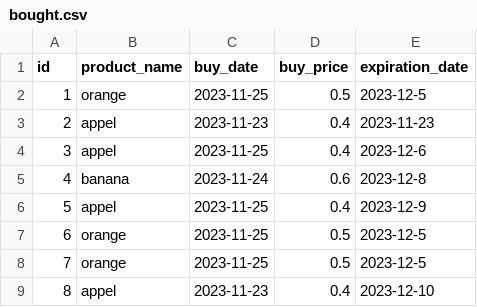
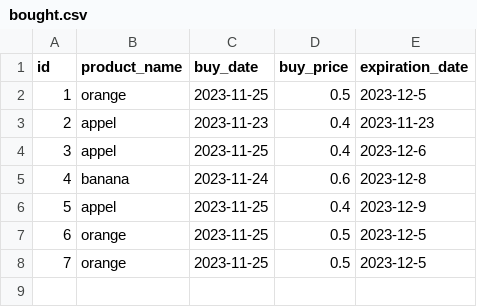
Before and after one commit to LHL-source/superpy_backup, a CSV file: superpy/data/bought.csv, drawn as a sheet; the diff names each change by its address in the sheet, - before the commit and + after, or states it on an @@ line.

```diff
--- a/superpy/data/bought.csv
+++ b/superpy/data/bought.csv
-row 9: 8 | appel | 2023-11-23 | 0.4 | 2023-12-10
```
Also changed, not shown: 4 other files.
